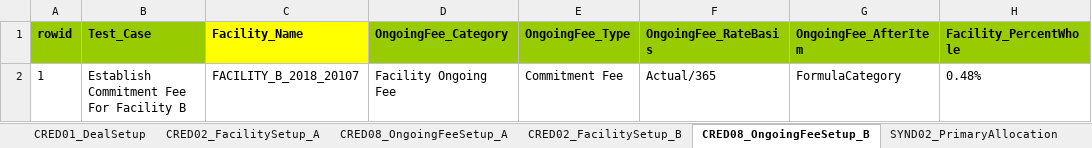
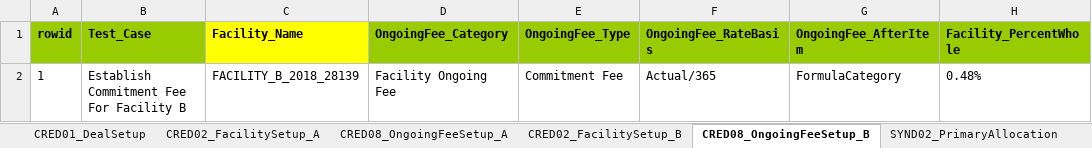
Before and after one commit to shirleenhong/automation-loan-application-cba, an Excel workbook: DataSet/NewUATDeals_DataSet/Deal_PDS_SYND.xlsx, sheet CRED08_OngoingFeeSetup_B, drawn as a sheet; only a part is shown; values as stored, in another font and other column widths than the file's, no borders; the diff names each change by its address in the sheet, - before the commit and + after, or states it on an @@ line.

```diff
--- a/DataSet/NewUATDeals_DataSet/Deal_PDS_SYND.xlsx (sheet CRED08_OngoingFeeSetup_B)
+++ b/DataSet/NewUATDeals_DataSet/Deal_PDS_SYND.xlsx (sheet CRED08_OngoingFeeSetup_B)
-C2 (Facility_Name): FACILITY_B_2018_20107
+C2 (Facility_Name): FACILITY_B_2018_28139
```
Also changed, not shown: sheet SERV01_LoanDrawdown, sheet CRED02_FacilitySetup_B, sheet CRED01_DealSetup, sheet CRED08_OngoingFeeSetup_A, sheet CRED02_FacilitySetup_A, 3 other files.
